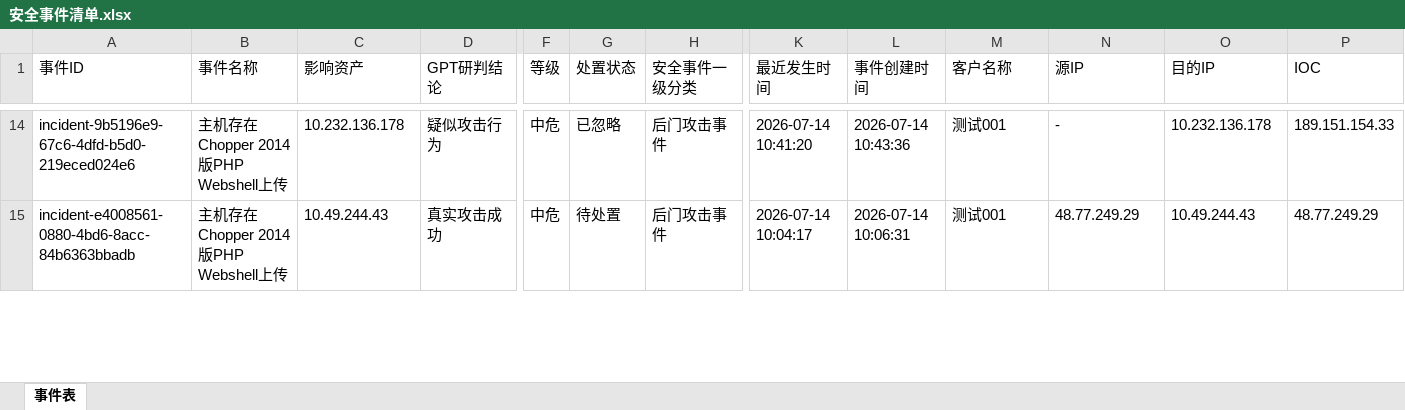
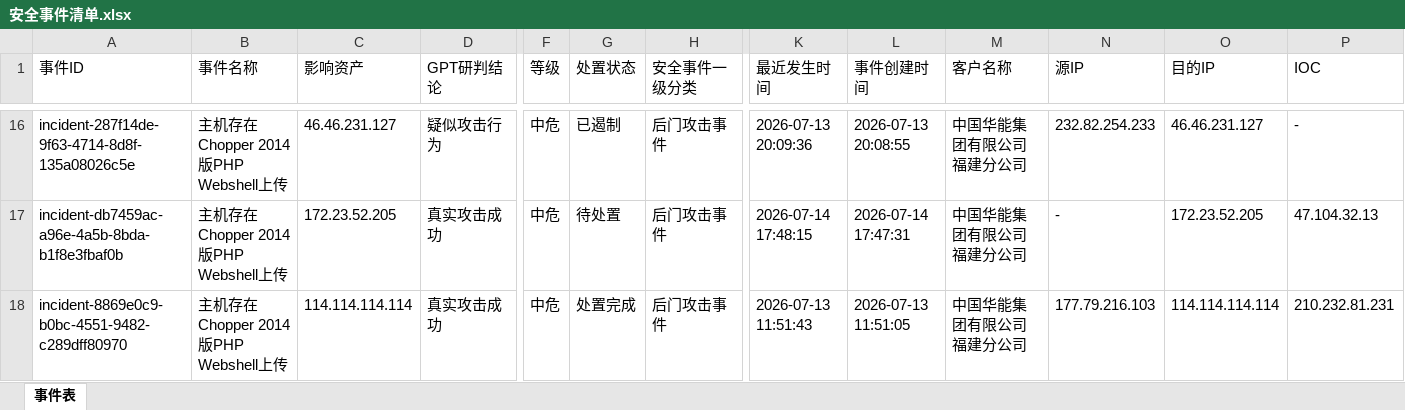
Before and after one commit to QuanXing1211/health-checkup-report, an Excel workbook: 安全体检报告/风险清单/安全事件清单.xlsx, sheet 事件表, drawn as a sheet; only a part is shown, gaps mark what is left out; values as stored, in another font and other column widths than the file's, no cell formats; addresses are those after the commit; rows hold the shown columns only; the diff covers the shown part only; the diff names each change by its address in the sheet, - before the commit and + after, or states it on an @@ line.

```diff
--- a/安全体检报告/风险清单/安全事件清单.xlsx (sheet 事件表)
+++ b/安全体检报告/风险清单/安全事件清单.xlsx (sheet 事件表)
-A16 (事件ID): incident-9b5196e9-67c6-4dfd-b5d0-219eced024e6
+A16 (事件ID): incident-287f14de-9f63-4714-8d8f-135a08026c5e
-C16 (影响资产): 10.232.136.178
+C16 (影响资产): 46.46.231.127
-G16 (处置状态): 已忽略
+G16 (处置状态): 已遏制
-K16 (最近发生时间): 2026-07-14 10:41:20
+K16 (最近发生时间): 2026-07-13 20:09:36
-L16 (事件创建时间): 2026-07-14 10:43:36
+L16 (事件创建时间): 2026-07-13 20:08:55
-M16:M17 (客户名称): 测试001
+M16:M17 (客户名称): 中国华能集团有限公司福建分公司
-N16 (源IP): -
+N16 (源IP): 232.82.254.233
-O16 (目的IP): 10.232.136.178
+O16 (目的IP): 46.46.231.127
-P16 (IOC): 189.151.154.33
+P16 (IOC): -
-A17 (事件ID): incident-e4008561-0880-4bd6-8acc-84b6363bbadb
+A17 (事件ID): incident-db7459ac-a96e-4a5b-8bda-b1f8e3fbaf0b
-C17 (影响资产): 10.49.244.43
+C17 (影响资产): 172.23.52.205
-K17 (最近发生时间): 2026-07-14 10:04:17
+K17 (最近发生时间): 2026-07-14 17:48:15
-L17 (事件创建时间): 2026-07-14 10:06:31
+L17 (事件创建时间): 2026-07-14 17:47:31
-N17 (源IP): 48.77.249.29
+N17 (源IP): -
-O17 (目的IP): 10.49.244.43
+O17 (目的IP): 172.23.52.205
-P17 (IOC): 48.77.249.29
+P17 (IOC): 47.104.32.13
+row 18: incident-8869e0c9-b0bc-4551-9482-c289dff80970 | 主机存在Chopper 2014版PHP Webshell上传 | 114.114.114.114 | 真实攻击成功 | 中危 | 处置完成 | 后门攻击事件 | 2026-07-13 11:51:43 | 2026-07-13 11:51:05 | 中国华能集团有限公司福建分公司 | 177.79.216.103 | 114.114.114.114 | 210.232.81.231
```
Also changed, not shown: 32 added rows, 16 removed rows and 356 edited cells elsewhere in this sheet, cell formats, 安全体检报告/风险清单/弱口令清单.xlsx, 安全体检报告/风险清单/暴露面清单.xlsx, 14 other files.
